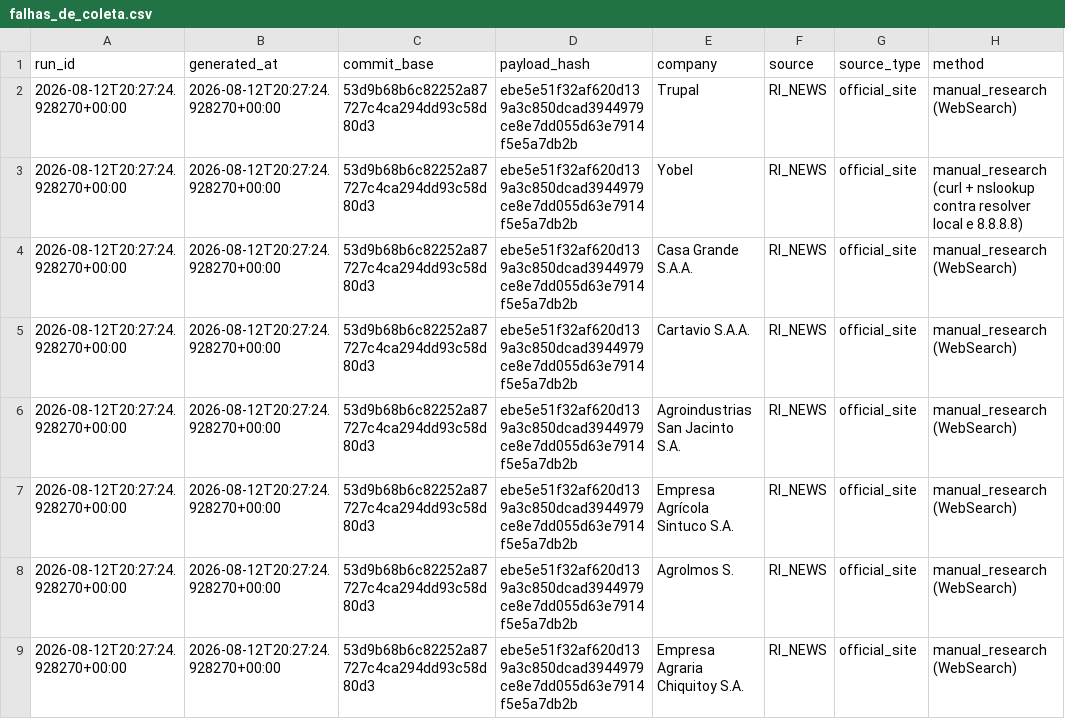
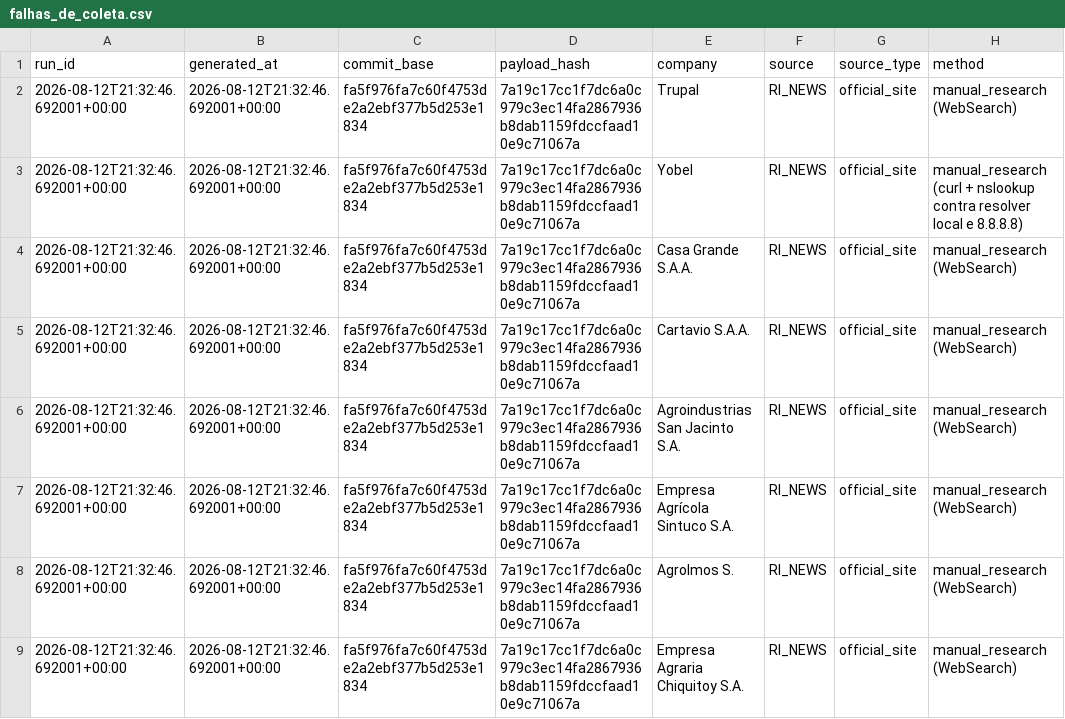
Before and after one commit to GutoCastro12/Dashboard-noticias, a CSV file: out_coverage_diagnosis/falhas_de_coleta.csv, drawn as a sheet; only a part is shown; the diff names each change by its address in the sheet, - before the commit and + after, or states it on an @@ line.

```diff
--- a/out_coverage_diagnosis/falhas_de_coleta.csv
+++ b/out_coverage_diagnosis/falhas_de_coleta.csv
-A2:A9 (run_id): 2026-08-12T20:27:24.928270+00:00
+A2:A9 (run_id): 2026-08-12T21:32:46.692001+00:00
-B2:B9 (generated_at): 2026-08-12T20:27:24.928270+00:00
+B2:B9 (generated_at): 2026-08-12T21:32:46.692001+00:00
-C2:C9 (commit_base): 53d9b68b6c82252a87727c4ca294dd93c58d80d3
+C2:C9 (commit_base): fa5f976fa7c60f4753de2a2ebf377b5d253e1834
-D2:D9 (payload_hash): ebe5e51f32af620d139a3c850dcad3944979ce8e7dd055d63e7914f5e5a7db2b
+D2:D9 (payload_hash): 7a19c17cc1f7dc6a0c979c3ec14fa2867936b8dab1159fdccfaad10e9c71067a
```
Also changed, not shown: out_coverage_diagnosis/auditoria_cobertura_emissores.csv, out_coverage_diagnosis/auditoria_cobertura_fontes.csv, 11 other files.
